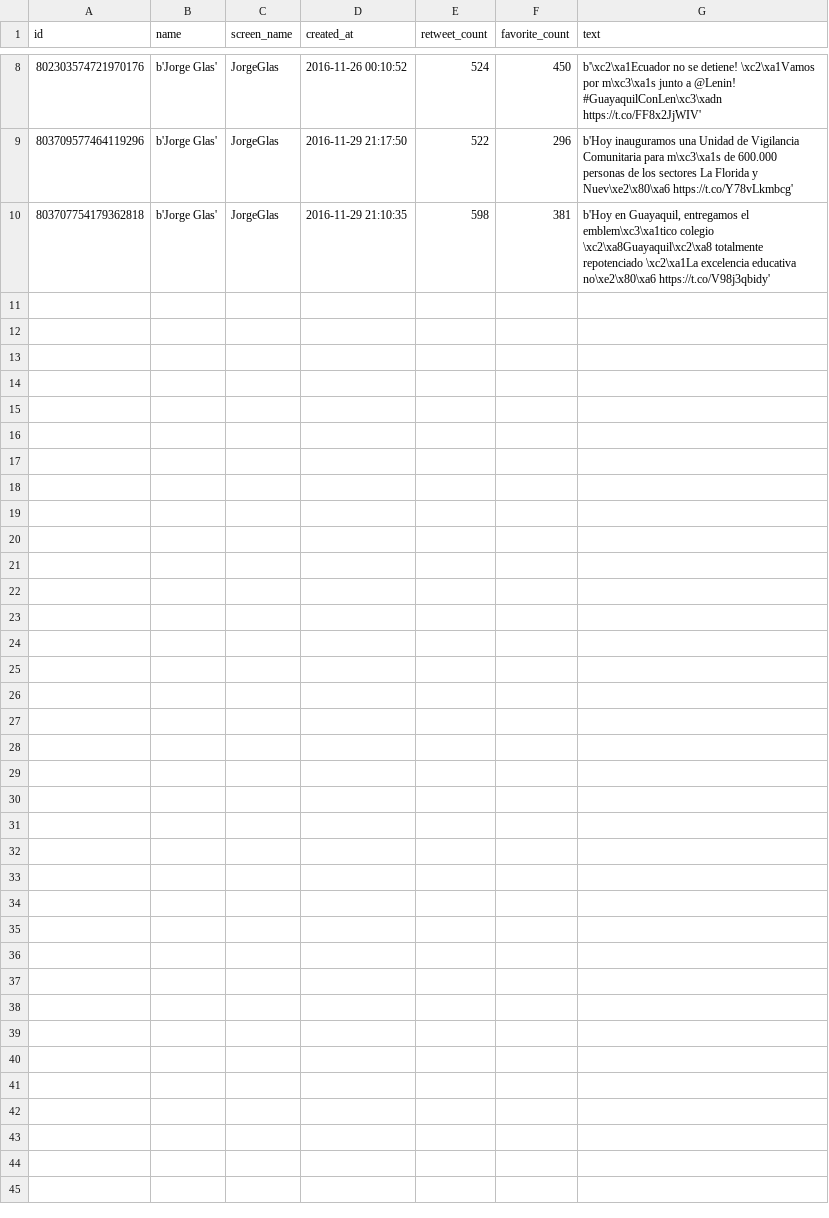
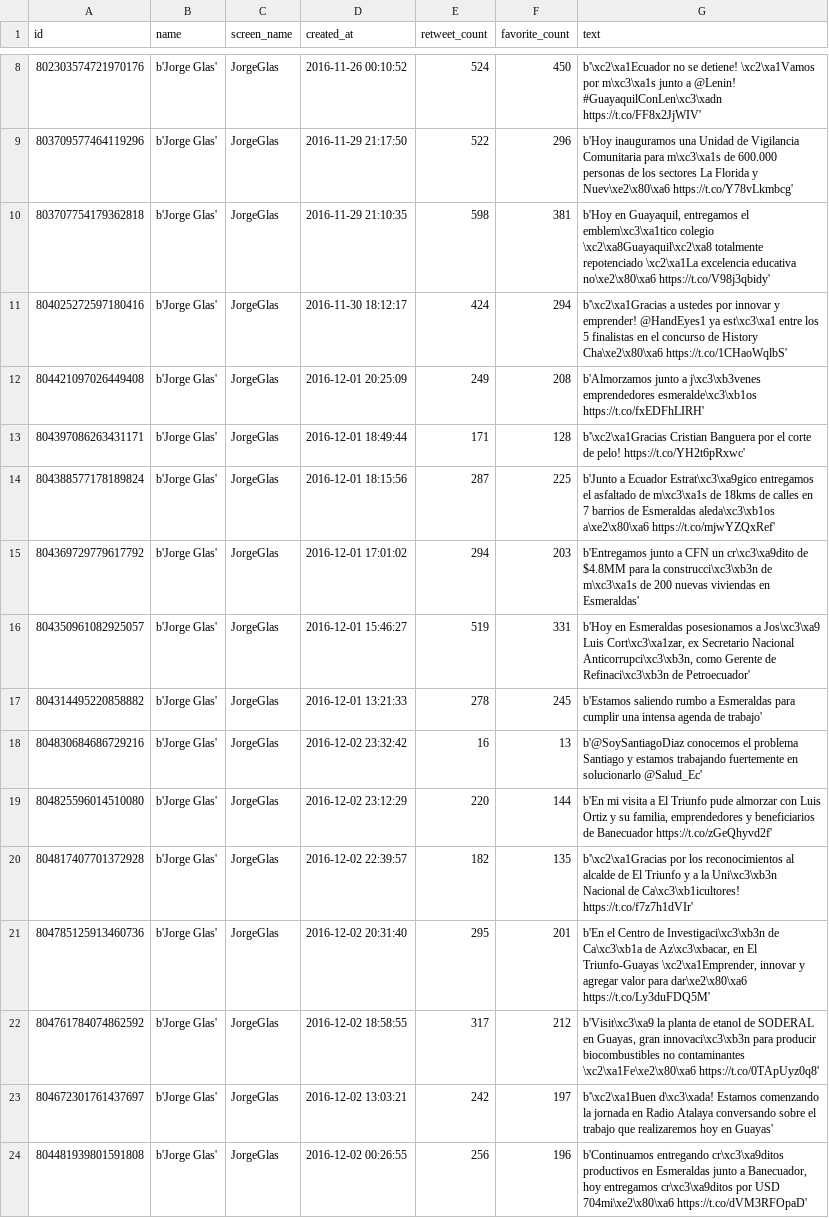
Before and after one commit to luisteran79/Twitter, a CSV file: JorgeGlas_tweets.csv, drawn as a sheet; only a part is shown, gaps mark what is left out.

```diff
--- a/JorgeGlas_tweets.csv
+++ b/JorgeGlas_tweets.csv
@@ -10 +10,15 @@ id,name,screen_name,created_at,retweet_count,favorite_count,text
 803707754179362818,b'Jorge Glas',JorgeGlas,2016-11-29 21:10:35,598,381,"b'Hoy en Guayaquil, entregamos el emblem\xc3\xa1tico colegio \xc2\xa8Guayaquil\xc2\xa8 totalmente repotenciado \xc2\xa1La excelencia educativa no\xe2\x80\xa6 https://t.co/V98j3qbidy'"
+804025272597180416,b'Jorge Glas',JorgeGlas,2016-11-30 18:12:17,424,294,b'\xc2\xa1Gracias a ustedes por innovar y emprender! @HandEyes1 ya est\xc3\xa1 entre los 5 finalistas en el concurso de History Cha\xe2\x80\xa6 https://t.co/1CHaoWqlbS'
+804421097026449408,b'Jorge Glas',JorgeGlas,2016-12-01 20:25:09,249,208,b'Almorzamos junto a j\xc3\xb3venes emprendedores esmeralde\xc3\xb1os https://t.co/fxEDFhLIRH'
+804397086263431171,b'Jorge Glas',JorgeGlas,2016-12-01 18:49:44,171,128,b'\xc2\xa1Gracias Cristian Banguera por el corte de pelo! https://t.co/YH2t6pRxwc'
+804388577178189824,b'Jorge Glas',JorgeGlas,2016-12-01 18:15:56,287,225,b'Junto a Ecuador Estrat\xc3\xa9gico entregamos el asfaltado de m\xc3\xa1s de 18kms de calles en 7 barrios de Esmeraldas aleda\xc3\xb1os a\xe2\x80\xa6 https://t.co/mjwYZQxRef'
+804369729779617792,b'Jorge Glas',JorgeGlas,2016-12-01 17:01:02,294,203,b'Entregamos junto a CFN un cr\xc3\xa9dito de $4.8MM para la construcci\xc3\xb3n de m\xc3\xa1s de 200 nuevas viviendas en Esmeraldas'
+804350961082925057,b'Jorge Glas',JorgeGlas,2016-12-01 15:46:27,519,331,"b'Hoy en Esmeraldas posesionamos a Jos\xc3\xa9 Luis Cort\xc3\xa1zar, ex Secretario Nacional Anticorrupci\xc3\xb3n, como Gerente de Refinaci\xc3\xb3n de Petroecuador'"
+804314495220858882,b'Jorge Glas',JorgeGlas,2016-12-01 13:21:33,278,245,b'Estamos saliendo rumbo a Esmeraldas para cumplir una intensa agenda de trabajo'
+804830684686729216,b'Jorge Glas',JorgeGlas,2016-12-02 23:32:42,16,13,b'@SoySantiagoDiaz conocemos el problema Santiago y estamos trabajando fuertemente en solucionarlo @Salud_Ec'
+804825596014510080,b'Jorge Glas',JorgeGlas,2016-12-02 23:12:29,220,144,"b'En mi visita a El Triunfo pude almorzar con Luis Ortiz y su familia, emprendedores y beneficiarios de Banecuador https://t.co/zGeQhyvd2f'"
+804817407701372928,b'Jorge Glas',JorgeGlas,2016-12-02 22:39:57,182,135,b'\xc2\xa1Gracias por los reconocimientos al alcalde de El Triunfo y a la Uni\xc3\xb3n Nacional de Ca\xc3\xb1icultores! https://t.co/f7z7h1dVIr'
+804785125913460736,b'Jorge Glas',JorgeGlas,2016-12-02 20:31:40,295,201,"b'En el Centro de Investigaci\xc3\xb3n de Ca\xc3\xb1a de Az\xc3\xbacar, en El Triunfo-Guayas \xc2\xa1Emprender, innovar y agregar valor para dar\xe2\x80\xa6 https://t.co/Ly3duFDQ5M'"
+804761784074862592,b'Jorge Glas',JorgeGlas,2016-12-02 18:58:55,317,212,"b'Visit\xc3\xa9 la planta de etanol de SODERAL en Guayas, gran innovaci\xc3\xb3n para producir biocombustibles no contaminantes \xc2\xa1Fe\xe2\x80\xa6 https://t.co/0TApUyz0q8'"
+804672301761437697,b'Jorge Glas',JorgeGlas,2016-12-02 13:03:21,242,197,b'\xc2\xa1Buen d\xc3\xada! Estamos comenzando la jornada en Radio Atalaya conversando sobre el trabajo que realizaremos hoy en Guayas'
+804481939801591808,b'Jorge Glas',JorgeGlas,2016-12-02 00:26:55,256,196,"b'Continuamos entregando cr\xc3\xa9ditos productivos en Esmeraldas junto a Banecuador, hoy entregamos cr\xc3\xa9ditos por USD 704mi\xe2\x80\xa6 https://t.co/dVM3RFOpaD'"
```
Also changed, not shown: IvanEspinelM_tweets.csv, LassoGuillermo_tweets.csv, 11 other files.
